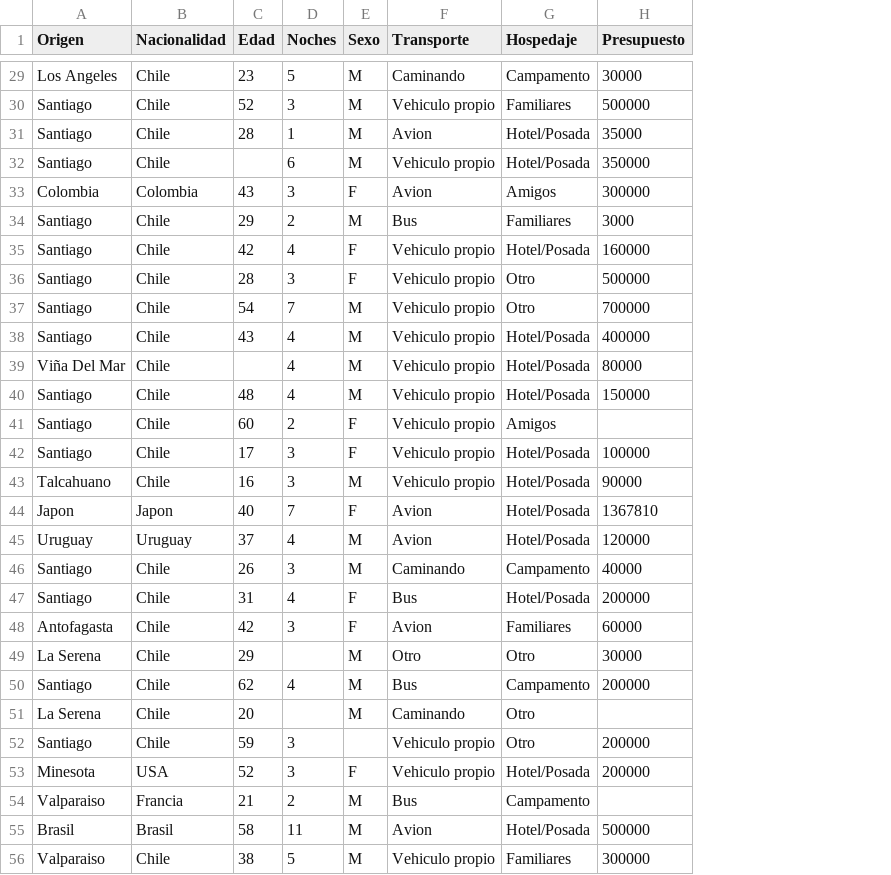
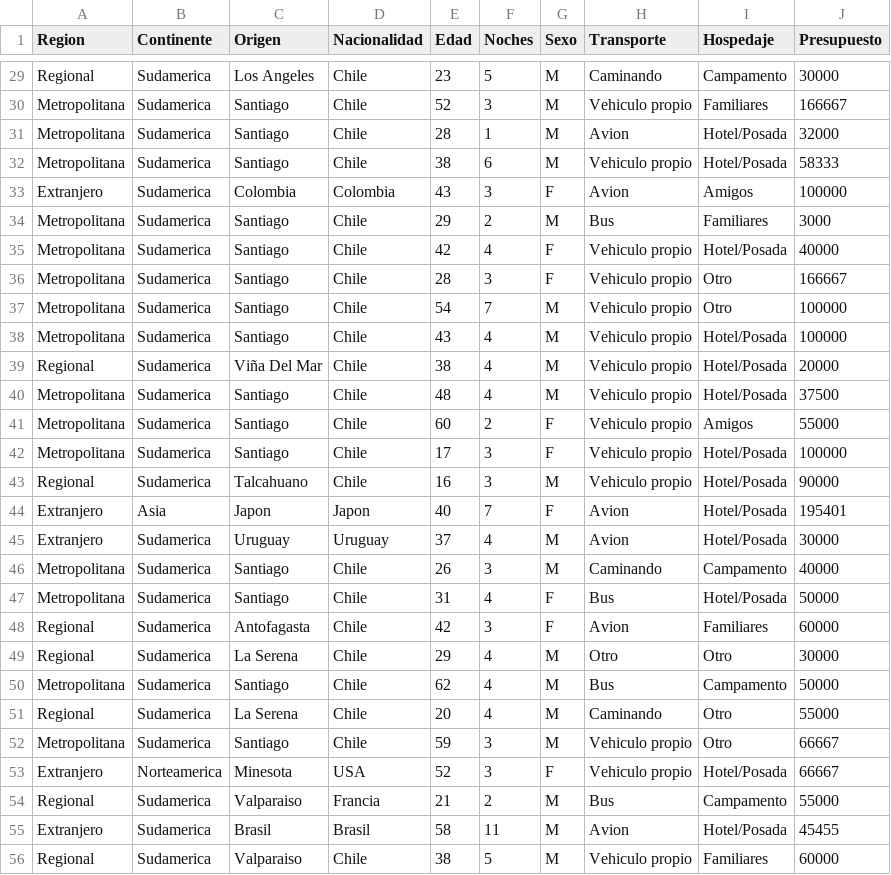
Before and after one commit to jorgeluisplaza/pep3-inferencia, a CSV file: eclipse2019.csv, drawn as a sheet; only a part is shown, gaps mark what is left out; addresses are those after the commit; the diff covers the shown part only; the diff names each change by its address in the sheet, - before the commit and + after, or states it on an @@ line.

```diff
--- a/eclipse2019.csv
+++ b/eclipse2019.csv
+column A (Region), rows 29-56: Regional | Metropolitana | Metropolitana | Metropolitana | Extranjero | Metropolitana | Metropolitana | Metropolitana | Metropolitana | Metropolitana | Regional | Metropolitana | Metropolitana | Metropolitana | Regional | Extranjero | Extranjero | Metropolitana | Metropolitana | Regional | Regional | Metropolitana | Regional | Metropolitana | Extranjero | Regional | Extranjero | Regional
+column B (Continente), rows 29-56: Sudamerica | Sudamerica | Sudamerica | Sudamerica | Sudamerica | Sudamerica | Sudamerica | Sudamerica | Sudamerica | Sudamerica | Sudamerica | Sudamerica | Sudamerica | Sudamerica | Sudamerica | Asia | Sudamerica | Sudamerica | Sudamerica | Sudamerica | Sudamerica | Sudamerica | Sudamerica | Sudamerica | Norteamerica | Sudamerica | Sudamerica | Sudamerica
-J30 (Presupuesto): 500000
+J30 (Presupuesto): 166667
-J31 (Presupuesto): 35000
+J31 (Presupuesto): 32000
-E32 (Edad): (empty)
+E32 (Edad): 38
-J32 (Presupuesto): 350000
+J32 (Presupuesto): 58333
-J33 (Presupuesto): 300000
+J33 (Presupuesto): 100000
-J35 (Presupuesto): 160000
+J35 (Presupuesto): 40000
-J36 (Presupuesto): 500000
+J36 (Presupuesto): 166667
-J37 (Presupuesto): 700000
+J37 (Presupuesto): 100000
-J38 (Presupuesto): 400000
+J38 (Presupuesto): 100000
-E39 (Edad): (empty)
+E39 (Edad): 38
-J39 (Presupuesto): 80000
+J39 (Presupuesto): 20000
-J40 (Presupuesto): 150000
+J40 (Presupuesto): 37500
-J41 (Presupuesto): (empty)
+J41 (Presupuesto): 55000
-J44 (Presupuesto): 1367810
+J44 (Presupuesto): 195401
-J45 (Presupuesto): 120000
+J45 (Presupuesto): 30000
-J47 (Presupuesto): 200000
+J47 (Presupuesto): 50000
-F49 (Noches): (empty)
+F49 (Noches): 4
-J50 (Presupuesto): 200000
+J50 (Presupuesto): 50000
-F51 (Noches): (empty)
+F51 (Noches): 4
-J51 (Presupuesto): (empty)
+J51 (Presupuesto): 55000
-G52 (Sexo): (empty)
+G52 (Sexo): M
-J52:J53 (Presupuesto): 200000
+J52:J53 (Presupuesto): 66667
-J54 (Presupuesto): (empty)
+J54 (Presupuesto): 55000
-J55 (Presupuesto): 500000
+J55 (Presupuesto): 45455
-J56 (Presupuesto): 300000
+J56 (Presupuesto): 60000
```
Also changed, not shown: 47 edited cells elsewhere in this file.
